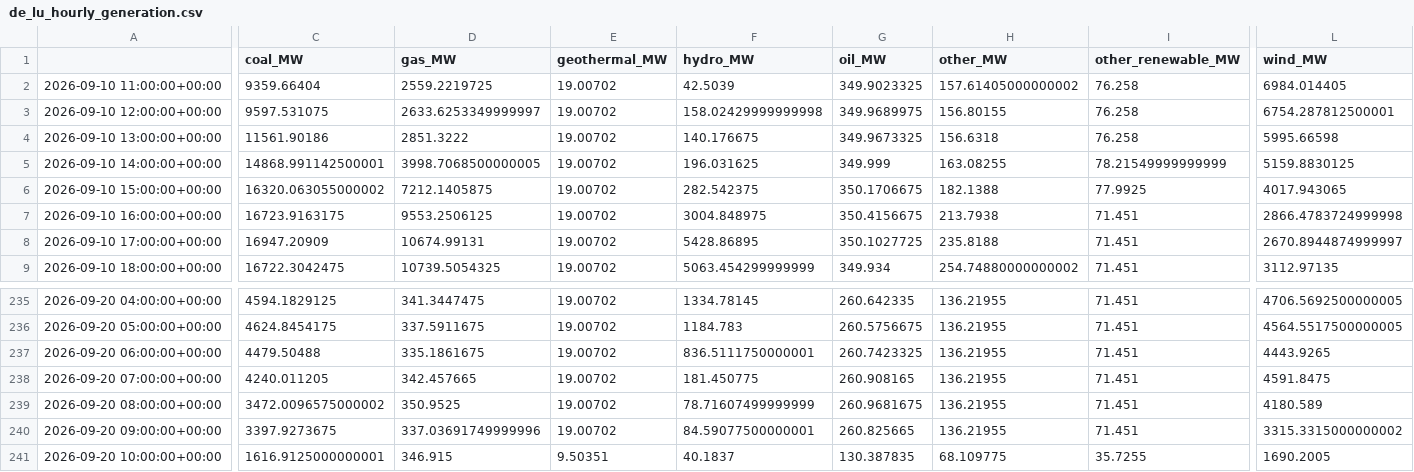
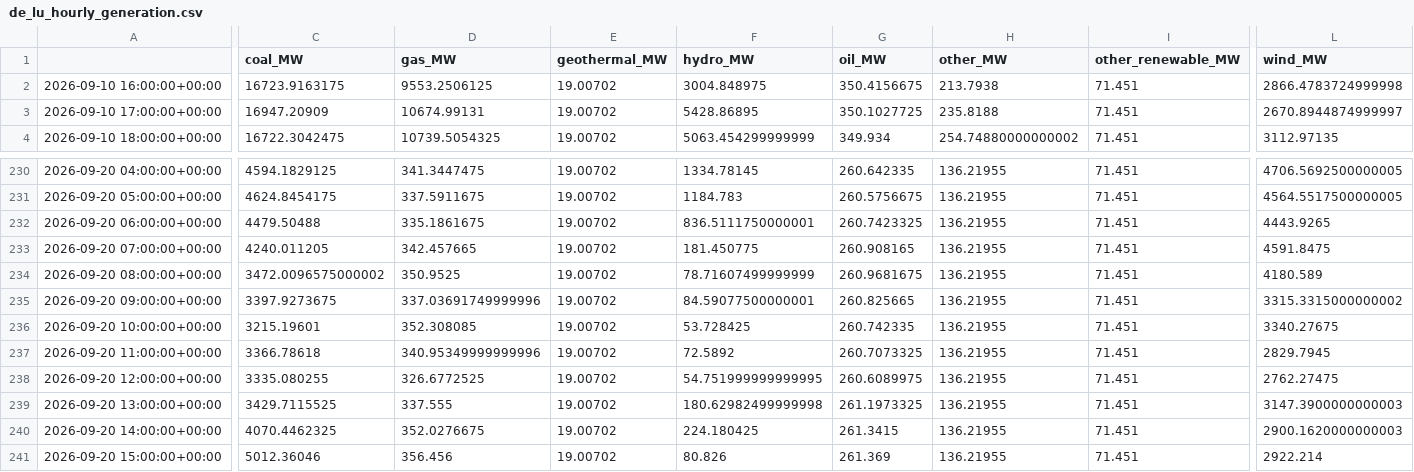
Before and after one commit to dayture/greenit_carbon_impact_forecasting, a CSV file: data/de_lu_hourly_generation.csv, drawn as a sheet; only a part is shown, gaps mark what is left out; removed rows and columns are numbered as before the commit, all else as after; rows hold the shown columns only; the diff names each change by its address in the sheet, - before the commit and + after, or states it on an @@ line.

```diff
--- a/data/de_lu_hourly_generation.csv
+++ b/data/de_lu_hourly_generation.csv
-row 2: 2026-09-10 11:00:00+00:00 | 9359.66404 | 2559.2219725 | 19.00702 | 42.5039 | 349.9023325 | 157.61405000000002 | 76.258 | 6984.014405
-row 3: 2026-09-10 12:00:00+00:00 | 9597.531075 | 2633.6253349999997 | 19.00702 | 158.02429999999998 | 349.9689975 | 156.80155 | 76.258 | 6754.287812500001
-row 4: 2026-09-10 13:00:00+00:00 | 11561.90186 | 2851.3222 | 19.00702 | 140.176675 | 349.9673325 | 156.6318 | 76.258 | 5995.66598
-row 5: 2026-09-10 14:00:00+00:00 | 14868.991142500001 | 3998.7068500000005 | 19.00702 | 196.031625 | 349.999 | 163.08255 | 78.21549999999999 | 5159.8830125
-row 6: 2026-09-10 15:00:00+00:00 | 16320.063055000002 | 7212.1405875 | 19.00702 | 282.542375 | 350.1706675 | 182.1388 | 77.9925 | 4017.943065
-C236 (coal_MW): 1616.9125000000001
+C236 (coal_MW): 3215.19601
-D236 (gas_MW): 346.915
+D236 (gas_MW): 352.308085
-E236 (geothermal_MW): 9.50351
+E236 (geothermal_MW): 19.00702
-F236 (hydro_MW): 40.1837
+F236 (hydro_MW): 53.728425
-G236 (oil_MW): 130.387835
+G236 (oil_MW): 260.742335
-H236 (other_MW): 68.109775
+H236 (other_MW): 136.21955
-I236 (other_renewable_MW): 35.7255
+I236 (other_renewable_MW): 71.451
-L236 (wind_MW): 1690.2005
+L236 (wind_MW): 3340.27675
+row 237: 2026-09-20 11:00:00+00:00 | 3366.78618 | 340.95349999999996 | 19.00702 | 72.5892 | 260.7073325 | 136.21955 | 71.451 | 2829.7945
+row 238: 2026-09-20 12:00:00+00:00 | 3335.080255 | 326.6772525 | 19.00702 | 54.751999999999995 | 260.6089975 | 136.21955 | 71.451 | 2762.27475
+row 239: 2026-09-20 13:00:00+00:00 | 3429.7115525 | 337.555 | 19.00702 | 180.62982499999998 | 261.1973325 | 136.21955 | 71.451 | 3147.3900000000003
+row 240: 2026-09-20 14:00:00+00:00 | 4070.4462325 | 352.0276675 | 19.00702 | 224.180425 | 261.3415 | 136.21955 | 71.451 | 2900.1620000000003
+row 241: 2026-09-20 15:00:00+00:00 | 5012.36046 | 356.456 | 19.00702 | 80.826 | 261.369 | 136.21955 | 71.451 | 2922.214
```
Also changed, not shown: data/de_lu_carbon_intensity.csv, data/de_lu_features.csv, 2 other files.
